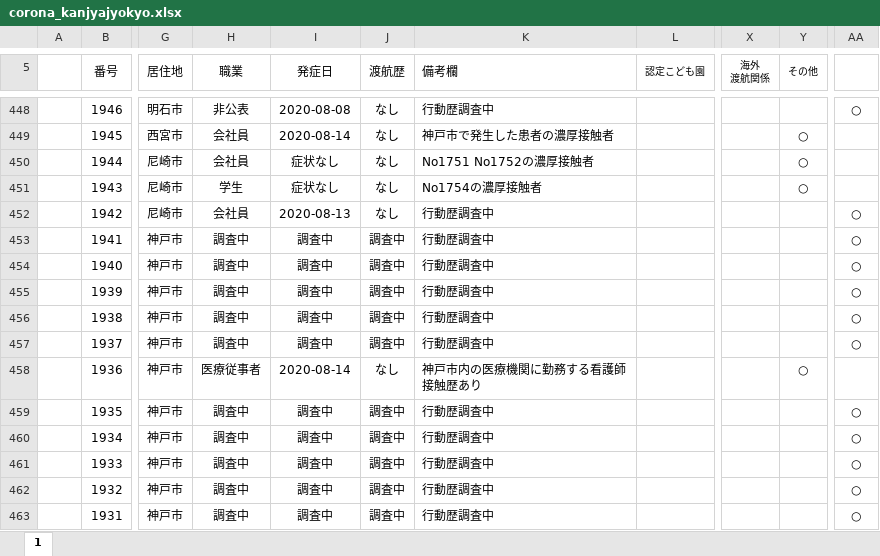
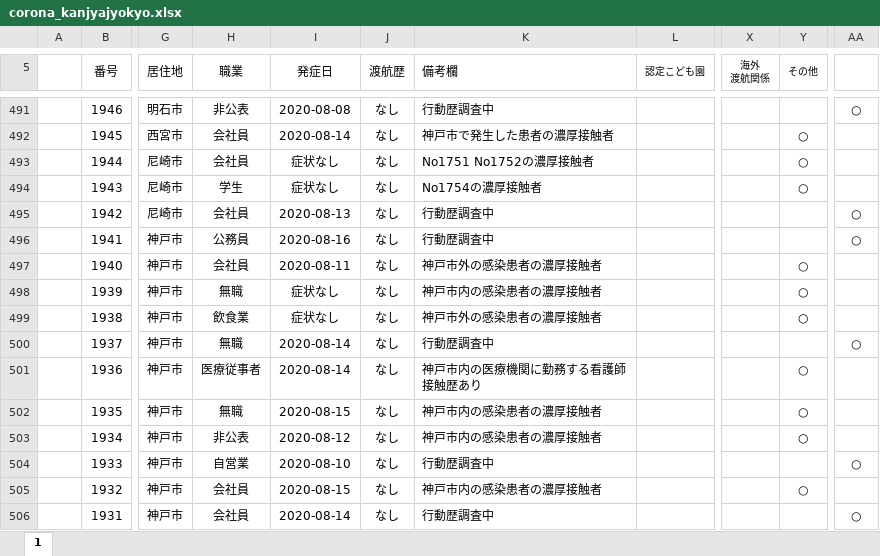
Before and after one commit to stop-covid19-hyogo/covid19-scraping, an Excel workbook: corona_kanjyajyokyo.xlsx, sheet 1, drawn as a sheet; only a part is shown, gaps mark what is left out; values as stored, in another font and other column widths than the file's, no borders; charts and pictures and conditional formats not drawn; addresses are those after the commit; the diff covers the shown part only; the diff names each change by its address in the sheet, - before the commit and + after, or states it on an @@ line.

```diff
--- a/corona_kanjyajyokyo.xlsx (sheet 1)
+++ b/corona_kanjyajyokyo.xlsx (sheet 1)
-H496 (職業): 調査中
+H496 (職業): 公務員
-I496 (発症日): 調査中
+I496 (発症日): 2020-08-16
-J496:J500 (渡航歴): 調査中
+J496:J500 (渡航歴): なし
-H497 (職業): 調査中
+H497 (職業): 会社員
-I497 (発症日): 調査中
+I497 (発症日): 2020-08-11
-K497 (備考欄): 行動歴調査中
+K497 (備考欄): 神戸市外の感染患者の濃厚接触者
-Y497:Y499 (その他): (empty)
+Y497:Y499 (その他): ○
-AA497:AA499: ○
+AA497:AA499: (empty)
-H498 (職業): 調査中
+H498 (職業): 無職
-I498:I499 (発症日): 調査中
+I498:I499 (発症日): 症状なし
-K498 (備考欄): 行動歴調査中
+K498 (備考欄): 神戸市内の感染患者の濃厚接触者
-H499 (職業): 調査中
+H499 (職業): 飲食業
-K499 (備考欄): 行動歴調査中
+K499 (備考欄): 神戸市外の感染患者の濃厚接触者
-H500 (職業): 調査中
+H500 (職業): 無職
-I500 (発症日): 調査中
+I500 (発症日): 2020-08-14
-H502 (職業): 調査中
+H502 (職業): 無職
-I502 (発症日): 調査中
+I502 (発症日): 2020-08-15
-J502:J506 (渡航歴): 調査中
+J502:J506 (渡航歴): なし
-K502:K503 (備考欄): 行動歴調査中
+K502:K503 (備考欄): 神戸市内の感染患者の濃厚接触者
-Y502:Y503 (その他): (empty)
+Y502:Y503 (その他): ○
-AA502:AA503: ○
+AA502:AA503: (empty)
-H503 (職業): 調査中
+H503 (職業): 非公表
-I503 (発症日): 調査中
+I503 (発症日): 2020-08-12
-H504 (職業): 調査中
+H504 (職業): 自営業
-I504 (発症日): 調査中
+I504 (発症日): 2020-08-10
-H505:H506 (職業): 調査中
+H505:H506 (職業): 会社員
-I505 (発症日): 調査中
+I505 (発症日): 2020-08-15
-K505 (備考欄): 行動歴調査中
+K505 (備考欄): 神戸市内の感染患者の濃厚接触者
-Y505 (その他): (empty)
+Y505 (その他): ○
-AA505: ○
+AA505: (empty)
-I506 (発症日): 調査中
+I506 (発症日): 2020-08-14
```
Also changed, not shown: 43 added rows and 164 edited cells elsewhere in this sheet, formulas that keep their value, charts or pictures, 6 other files.
